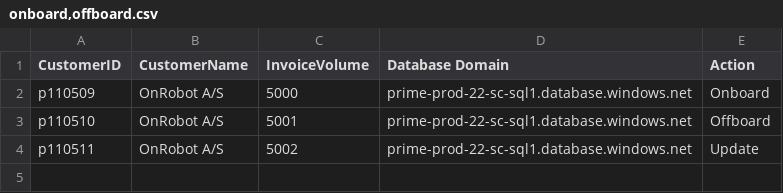
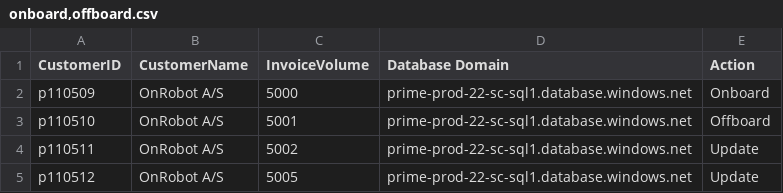
Before and after one commit to KavinduLanarolle/rillion-automation, a CSV file: onboard,offboard.csv, drawn as a sheet.

Commit message:
Add new customer entry for p110512
Added a new entry for CustomerID p110512.

```diff
--- a/onboard,offboard.csv
+++ b/onboard,offboard.csv
@@ -4 +4,2 @@ p110510,OnRobot A/S,5001,prime-prod-22-sc-sql1.database.windows.net,Offboard
 p110511,OnRobot A/S,5002,prime-prod-22-sc-sql1.database.windows.net,Update
+p110512,OnRobot A/S,5005,prime-prod-22-sc-sql1.database.windows.net,Update
```
